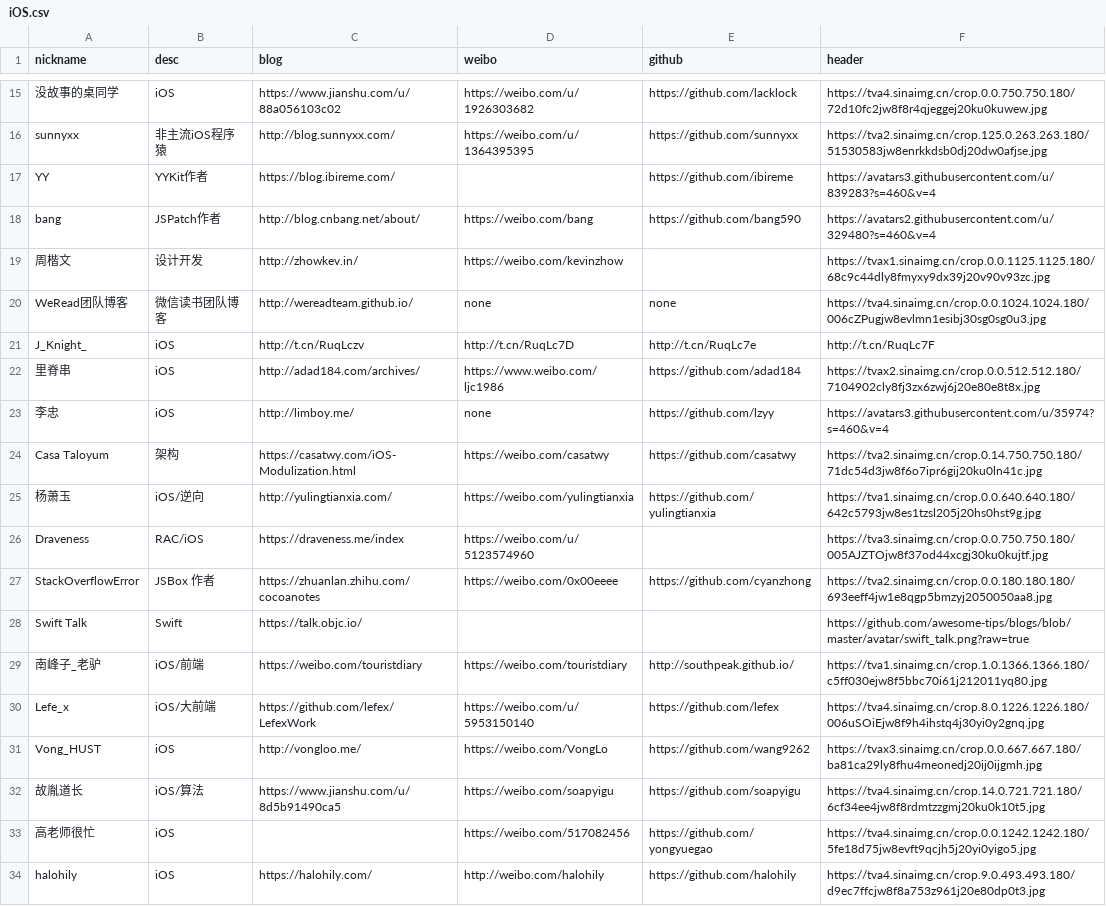
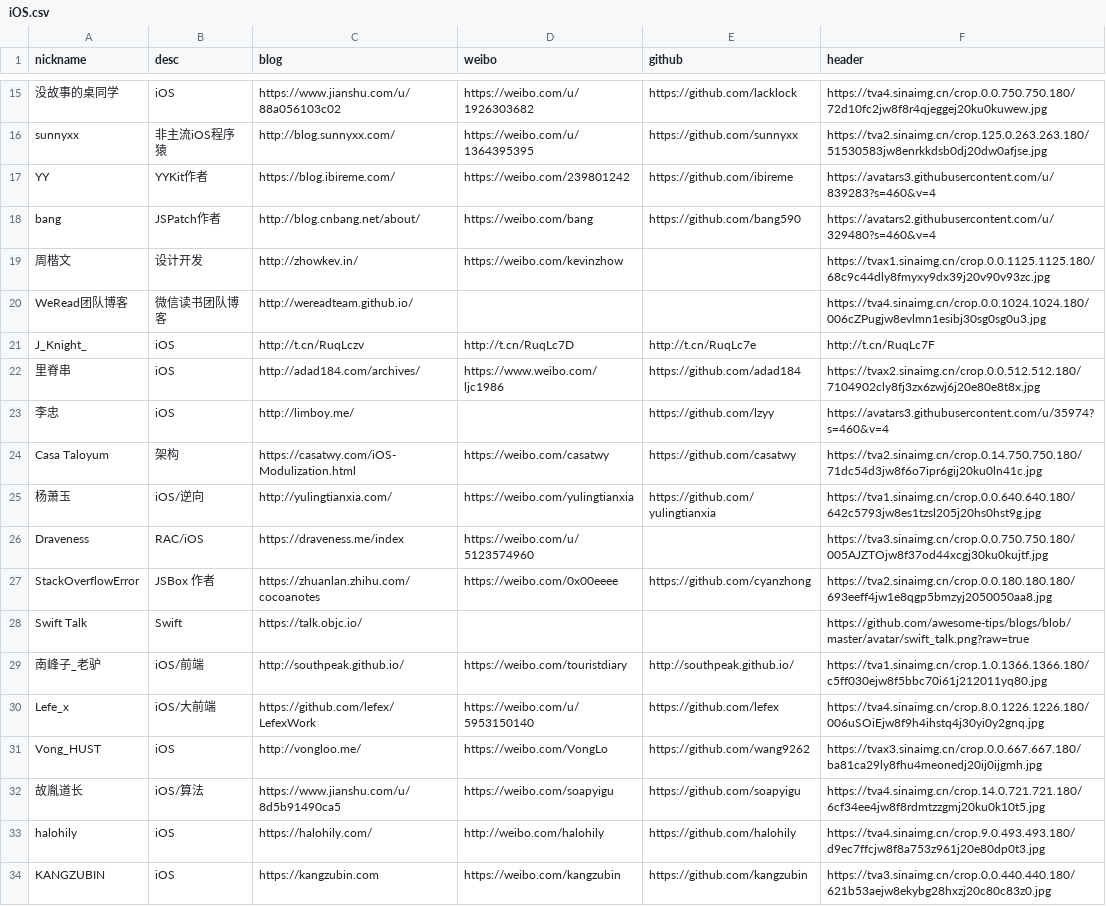
Before and after one commit to awesome-tips/blogs, a CSV file: script/iOS.csv, drawn as a sheet; only a part is shown, gaps mark what is left out; the shorter side is filled out with more unchanged rows; the diff names each change by its address in the sheet, - before the commit and + after, or states it on an @@ line.

```diff
--- a/script/iOS.csv
+++ b/script/iOS.csv
-D17 (weibo): (empty)
+D17 (weibo): https://weibo.com/239801242
-D20 (weibo): none
+D20 (weibo): (empty)
-E20 (github): none
+E20 (github): (empty)
-D23 (weibo): none
+D23 (weibo): (empty)
-C29 (blog): https://weibo.com/touristdiary
+C29 (blog): http://southpeak.github.io/
-row 33: 高老师很忙 | iOS |  | https://weibo.com/517082456 | https://github.com/yongyuegao | https://tva4.sinaimg.cn/crop.0.0.1242.1242.180/5fe18d75jw8evft9qcjh5j20yi0yigo5.jpg
```
Also changed, not shown: 3 other files.
